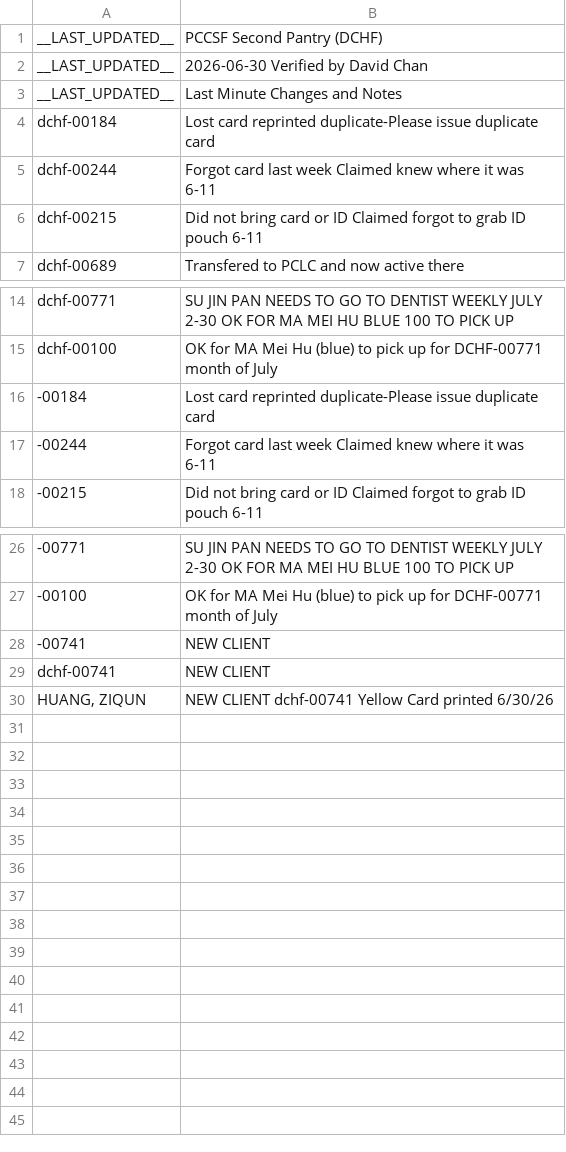
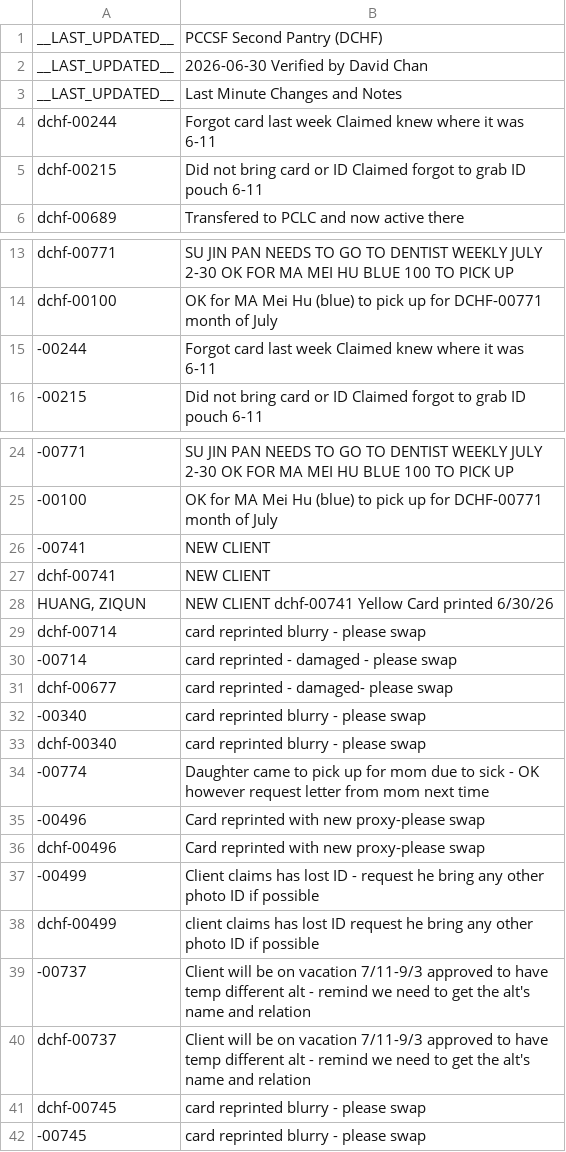
Before and after one commit to PCCSF-FOODPANTRY/DCHF-Cards, a CSV file: data.csv, drawn as a sheet; only a part is shown, gaps mark what is left out.

Commit message:
Update data.csv

```diff
--- a/data.csv
+++ b/data.csv
@@ -3,3 +3,2 @@ __LAST_UPDATED__,2026-06-30 Verified by David Chan
 __LAST_UPDATED__,Last Minute Changes and Notes
-dchf-00184,Lost card reprinted duplicate-Please issue duplicate card
 dchf-00244,Forgot card last week Claimed knew where it was 6-11
@@ -15,3 +14,2 @@ dchf-00771,SU JIN PAN NEEDS TO GO TO DENTIST WEEKLY JULY 2-30 OK FOR MA MEI HU B
 dchf-00100,OK for MA Mei Hu (blue) to pick up for DCHF-00771 month of July
--00184,Lost card reprinted duplicate-Please issue duplicate card
 -00244,Forgot card last week Claimed knew where it was 6-11
@@ -30 +28,15 @@ dchf-00741,NEW CLIENT
 "HUANG, ZIQUN",NEW CLIENT dchf-00741 Yellow Card printed 6/30/26
+dchf-00714,card reprinted blurry - please swap
+-00714,card reprinted - damaged - please swap
+dchf-00677,card reprinted - damaged- please swap
+-00340,card reprinted blurry - please swap
+dchf-00340,card reprinted blurry - please swap
+-00774,Daughter came to pick up for mom due to sick - OK however request letter from mom next time
+-00496,Card reprinted with new proxy-please swap
+dchf-00496,Card reprinted with new proxy-please swap
+-00499,Client claims has lost ID - request he bring any other photo ID if possible
+dchf-00499,client claims has lost ID request he bring any other photo ID if possible
+-00737,Client will be on vacation 7/11-9/3 approved to have temp different alt - remind we need to get the alt's name and relation
+dchf-00737,Client will be on vacation 7/11-9/3 approved to have temp different alt - remind we need to get the alt's name and relation
+dchf-00745,card reprinted blurry - please swap
+-00745,card reprinted blurry - please swap
```
